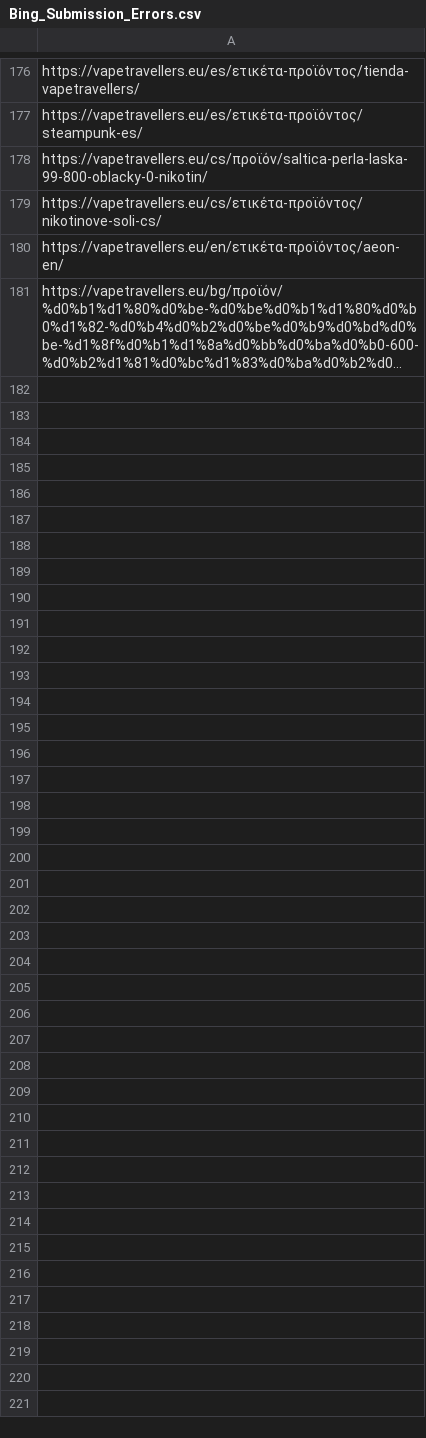
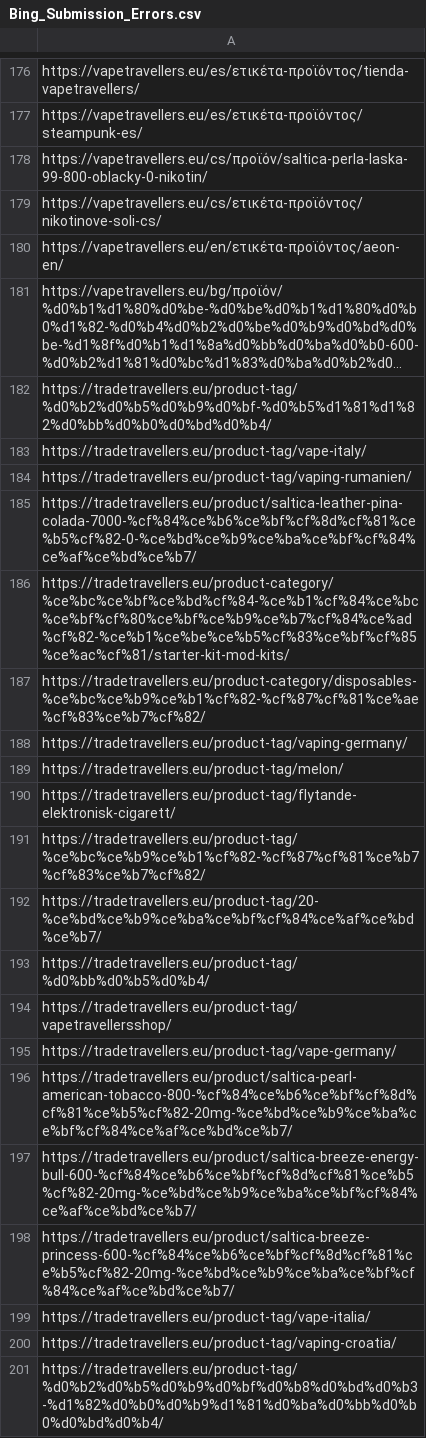
Before and after one commit to TRAVELERS-EMPORIKI-IKE/Py-Crawling-Project, a CSV file: Bing_Submission_Errors.csv, drawn as a sheet; only a part is shown, gaps mark what is left out; long unchanged cells end in …; the diff covers the shown part only; the diff names each change by its address in the sheet, - before the commit and + after, or states it on an @@ line.

```diff
--- a/Bing_Submission_Errors.csv
+++ b/Bing_Submission_Errors.csv
+row 182: https://tradetravellers.eu/product-tag/%d0%b2%d0%b5%d0%b9%d0%bf-%d0%b5%d1%81%d1%82%d0%bb%d0%b0%d0%bd%d0%b4/
+row 183: https://tradetravellers.eu/product-tag/vape-italy/
+row 184: https://tradetravellers.eu/product-tag/vaping-rumanien/
+row 185: https://tradetravellers.eu/product/saltica-leather-pina-colada-7000-%cf%84%ce%b6%ce%bf%cf%8d%cf%81%ce%b5%cf%82-0-%ce%bd%ce%b9%ce%ba%ce%bf%cf%84%ce%af%ce%bd%ce%b7/
+row 186: https://tradetravellers.eu/product-category/%ce%bc%ce%bf%ce%bd%cf%84-%ce%b1%cf%84%ce%bc%ce%bf%cf%80%ce%bf%ce%b9%ce%b7%cf%84%ce%ad%cf%82-%ce%b1%ce%be%ce%b5%cf%83%ce%bf%cf%85%ce%ac%cf%81/starter-kit-mod-kits/
+row 187: https://tradetravellers.eu/product-category/disposables-%ce%bc%ce%b9%ce%b1%cf%82-%cf%87%cf%81%ce%ae%cf%83%ce%b7%cf%82/
+row 188: https://tradetravellers.eu/product-tag/vaping-germany/
+row 189: https://tradetravellers.eu/product-tag/melon/
+row 190: https://tradetravellers.eu/product-tag/flytande-elektronisk-cigarett/
+row 191: https://tradetravellers.eu/product-tag/%ce%bc%ce%b9%ce%b1%cf%82-%cf%87%cf%81%ce%b7%cf%83%ce%b7%cf%82/
+row 192: https://tradetravellers.eu/product-tag/20-%ce%bd%ce%b9%ce%ba%ce%bf%cf%84%ce%af%ce%bd%ce%b7/
+row 193: https://tradetravellers.eu/product-tag/%d0%bb%d0%b5%d0%b4/
+row 194: https://tradetravellers.eu/product-tag/vapetravellersshop/
+row 195: https://tradetravellers.eu/product-tag/vape-germany/
+row 196: https://tradetravellers.eu/product/saltica-pearl-american-tobacco-800-%cf%84%ce%b6%ce%bf%cf%8d%cf%81%ce%b5%cf%82-20mg-%ce%bd%ce%b9%ce%ba%ce%bf%cf%84%ce%af%ce%bd%ce%b7/
+row 197: https://tradetravellers.eu/product/saltica-breeze-energy-bull-600-%cf%84%ce%b6%ce%bf%cf%8d%cf%81%ce%b5%cf%82-20mg-%ce%bd%ce%b9%ce%ba%ce%bf%cf%84%ce%af%ce%bd%ce%b7/
+row 198: https://tradetravellers.eu/product/saltica-breeze-princess-600-%cf%84%ce%b6%ce%bf%cf%8d%cf%81%ce%b5%cf%82-20mg-%ce%bd%ce%b9%ce%ba%ce%bf%cf%84%ce%af%ce%bd%ce%b7/
+row 199: https://tradetravellers.eu/product-tag/vape-italia/
+row 200: https://tradetravellers.eu/product-tag/vaping-croatia/
+row 201: https://tradetravellers.eu/product-tag/%d0%b2%d0%b5%d0%b9%d0%bf%d0%b8%d0%bd%d0%b3-%d1%82%d0%b0%d0%b9%d1%81%d0%ba%d0%bb%d0%b0%d0%bd%d0%b4/
```
Also changed, not shown: 40 added rows elsewhere in this file, 6 other files.
